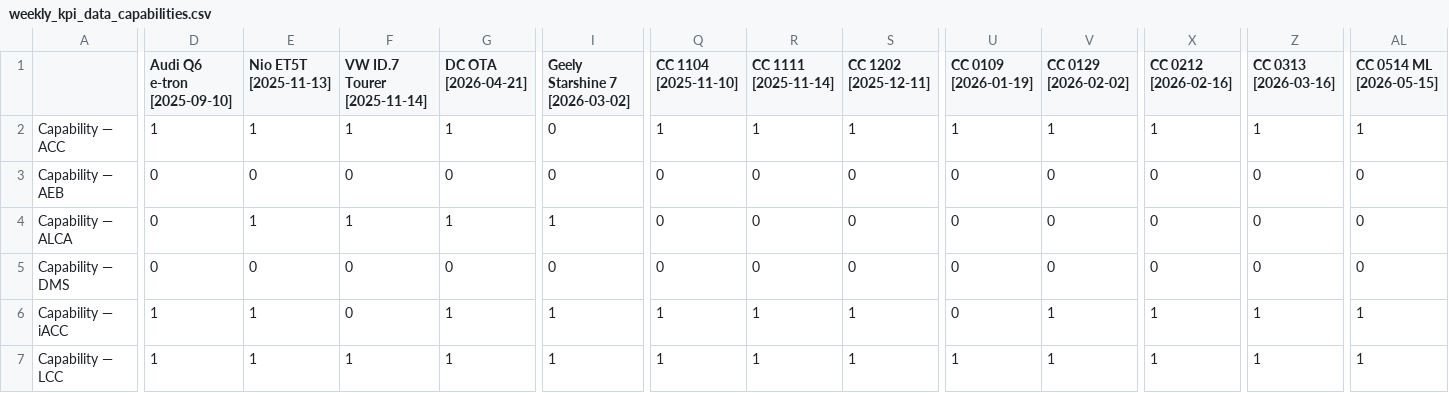
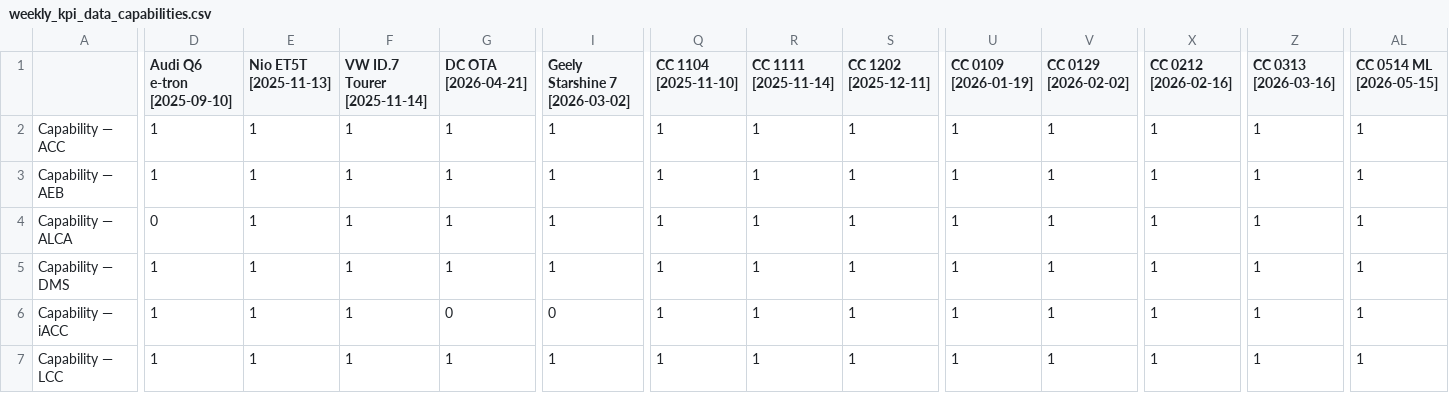
Before and after one commit to Lynoit/lynoit.github.io, a CSV file: weekly_kpi_data_capabilities.csv, drawn as a sheet; only a part is shown, gaps mark what is left out; the diff covers the shown part only; the diff names each change by its address in the sheet, - before the commit and + after, or states it on an @@ line.

Commit message:
Update weekly_kpi_data_capabilities.csv

```diff
--- a/weekly_kpi_data_capabilities.csv
+++ b/weekly_kpi_data_capabilities.csv
-I2:I3 (Geely Starshine 7 [2026-03-02]): 0
+I2:I3 (Geely Starshine 7 [2026-03-02]): 1
-D3 (Audi Q6 e-tron [2025-09-10]): 0
+D3 (Audi Q6 e-tron [2025-09-10]): 1
-E3 (Nio ET5T [2025-11-13]): 0
+E3 (Nio ET5T [2025-11-13]): 1
-F3 (VW ID.7 Tourer [2025-11-14]): 0
+F3 (VW ID.7 Tourer [2025-11-14]): 1
-G3 (DC OTA [2026-04-21]): 0
+G3 (DC OTA [2026-04-21]): 1
-Q3:Q5 (CC 1104 [2025-11-10]): 0
+Q3:Q5 (CC 1104 [2025-11-10]): 1
-R3:R5 (CC 1111 [2025-11-14]): 0
+R3:R5 (CC 1111 [2025-11-14]): 1
-S3:S5 (CC 1202 [2025-12-11]): 0
+S3:S5 (CC 1202 [2025-12-11]): 1
-U3:U6 (CC 0109 [2026-01-19]): 0
+U3:U6 (CC 0109 [2026-01-19]): 1
-V3:V5 (CC 0129 [2026-02-02]): 0
+V3:V5 (CC 0129 [2026-02-02]): 1
-X3:X5 (CC 0212 [2026-02-16]): 0
+X3:X5 (CC 0212 [2026-02-16]): 1
-Z3:Z5 (CC 0313 [2026-03-16]): 0
+Z3:Z5 (CC 0313 [2026-03-16]): 1
-AL3:AL5 (CC 0514 ML [2026-05-15]): 0
+AL3:AL5 (CC 0514 ML [2026-05-15]): 1
-D5 (Audi Q6 e-tron [2025-09-10]): 0
+D5 (Audi Q6 e-tron [2025-09-10]): 1
-E5 (Nio ET5T [2025-11-13]): 0
+E5 (Nio ET5T [2025-11-13]): 1
-F5:F6 (VW ID.7 Tourer [2025-11-14]): 0
+F5:F6 (VW ID.7 Tourer [2025-11-14]): 1
-G5 (DC OTA [2026-04-21]): 0
+G5 (DC OTA [2026-04-21]): 1
-I5 (Geely Starshine 7 [2026-03-02]): 0
+I5 (Geely Starshine 7 [2026-03-02]): 1
-G6 (DC OTA [2026-04-21]): 1
+G6 (DC OTA [2026-04-21]): 0
-I6 (Geely Starshine 7 [2026-03-02]): 1
+I6 (Geely Starshine 7 [2026-03-02]): 0
```
Also changed, not shown: 1 added row and 69 edited cells elsewhere in this file.
